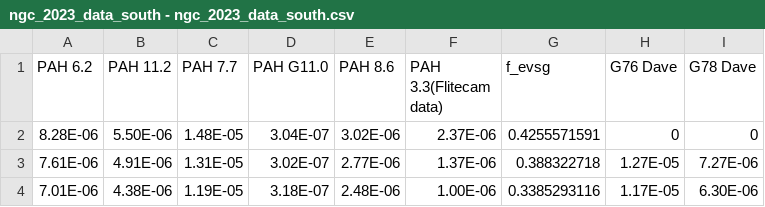
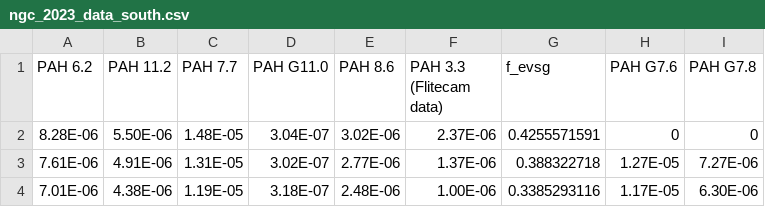
Before and after one commit to Ameek-Sidhu/PCA-NGC2023, a CSV file: ngc_2023_data_south.csv (was ngc_2023_data_south - ngc_2023_data_south.csv), drawn as a sheet; only a part is shown.

Commit message:
Update and rename ngc_2023_data_south - ngc_2023_data_south.csv to ngc_2023_data_south.csv

```diff
--- a/ngc_2023_data_south - ngc_2023_data_south.csv
+++ b/ngc_2023_data_south.csv
@@ -1,2 +1,2 @@
-PAH 6.2,PAH 11.2,PAH 7.7,PAH G11.0,PAH 8.6,PAH 3.3(Flitecam data),f_evsg,G76 Dave,G78 Dave
+PAH 6.2,PAH 11.2,PAH 7.7,PAH G11.0,PAH 8.6,PAH 3.3 (Flitecam data),f_evsg, PAH G7.6, PAH G7.8
 8.28E-06,5.50E-06,1.48E-05,3.04E-07,3.02E-06,2.37E-06,0.4255571591,0,0
```
